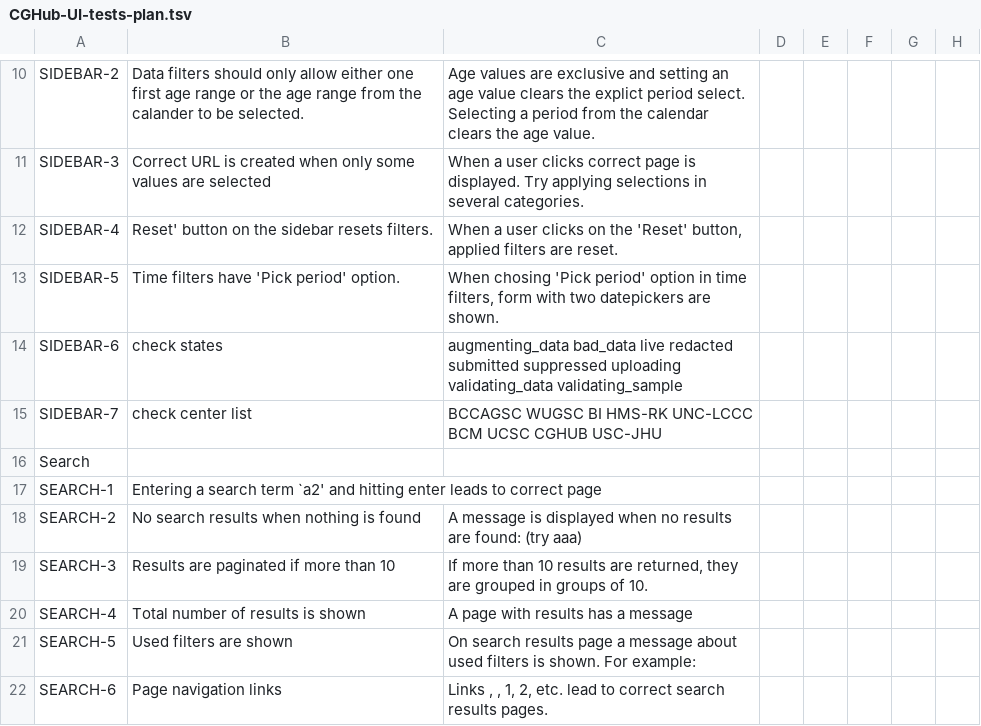
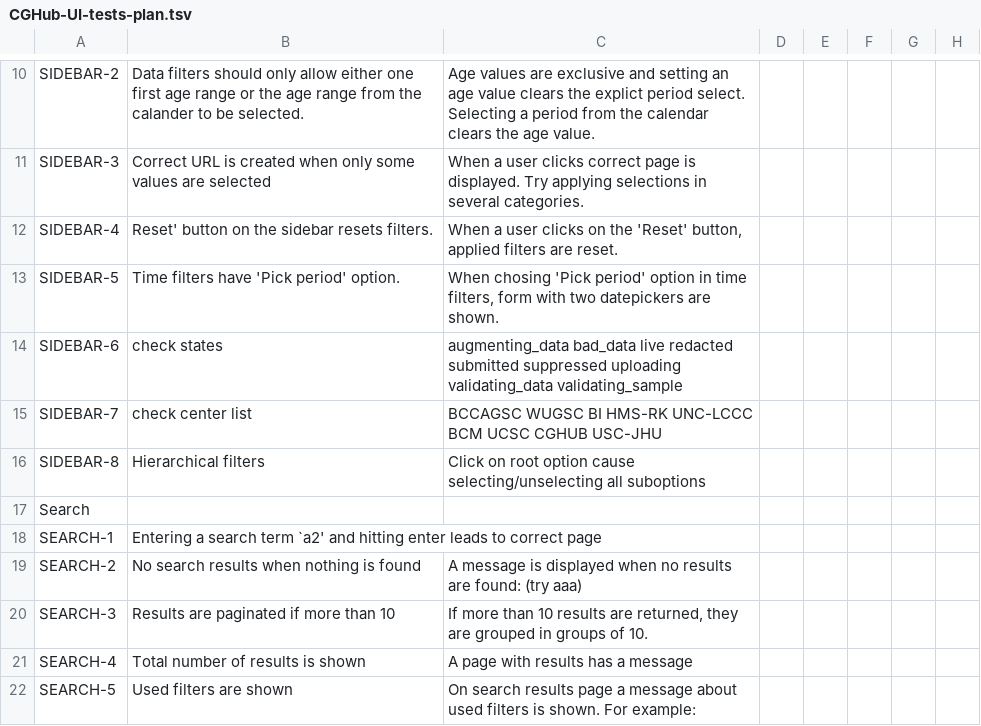
Before and after one commit to dudarev/cghub, a TSV file: cghub/docs/CGHub-UI-tests-plan.tsv, drawn as a sheet; only a part is shown, gaps mark what is left out; the shorter side is filled out with more unchanged rows; the diff names each change by its address in the sheet, - before the commit and + after, or states it on an @@ line.

Commit message:
ticket:395 added test_hierarchical_filters

```diff
--- a/cghub/docs/CGHub-UI-tests-plan.tsv
+++ b/cghub/docs/CGHub-UI-tests-plan.tsv
+row 16: SIDEBAR-8 | Hierarchical filters | Click on root option cause selecting/unselecting all suboptions
```
Also changed, not shown: 1 other file.
